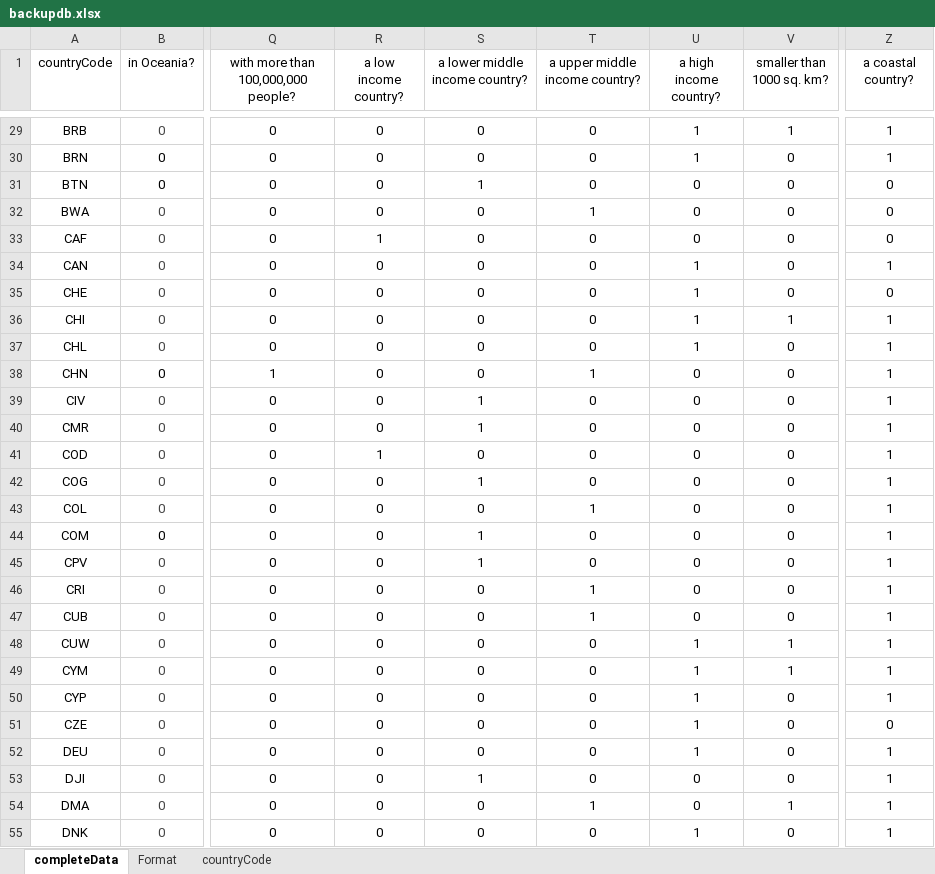
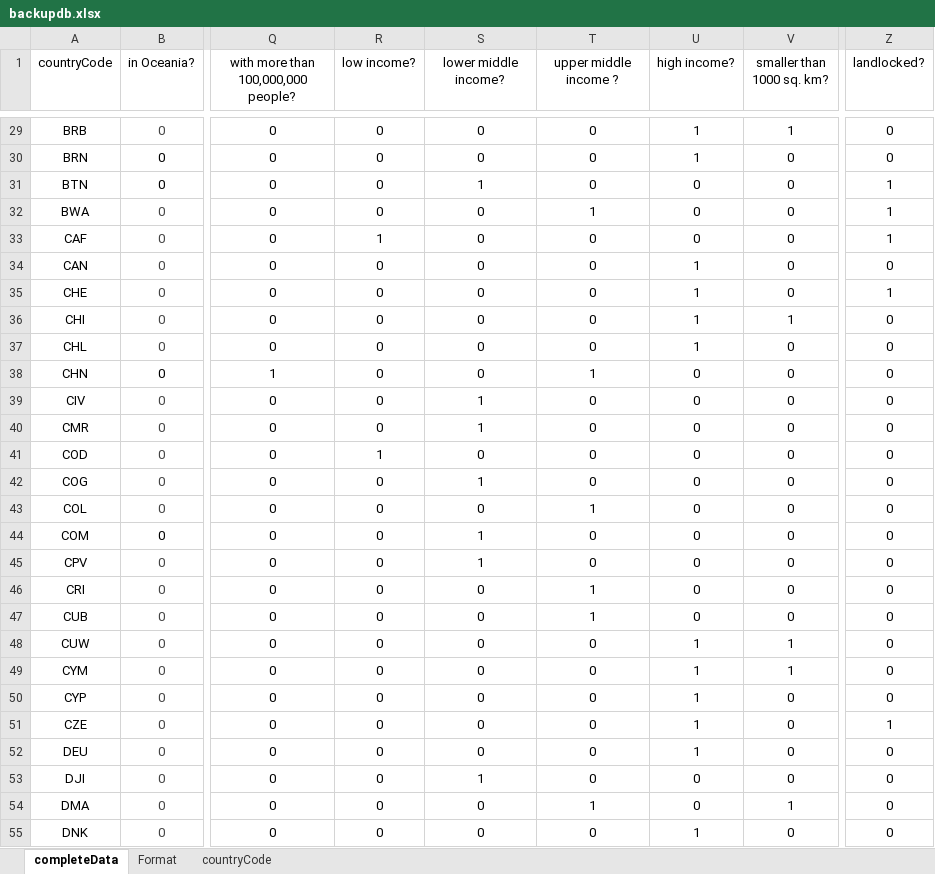
Before and after one commit to N0nameleft/Marco-Polo, an Excel workbook: flask_auth_app/backupdb.xlsx, sheet completeData, drawn as a sheet; only a part is shown, gaps mark what is left out; values as stored, in another font and other column widths than the file's, no borders; the diff covers the shown part only; the diff names each change by its address in the sheet, - before the commit and + after, or states it on an @@ line.

```diff
--- a/flask_auth_app/backupdb.xlsx (sheet completeData)
+++ b/flask_auth_app/backupdb.xlsx (sheet completeData)
-R1: a low income country?
+R1: low income?
-S1: a lower middle income country?
+S1: lower middle income?
-T1: a upper middle income country?
+T1: upper middle income ?
-U1: a high income country?
+U1: high income?
-Z1: a coastal country?
+Z1: landlocked?
-Z29:Z30 (landlocked?): 1
+Z29:Z30 (landlocked?): 0
-Z31:Z33 (landlocked?): 0
+Z31:Z33 (landlocked?): 1
-Z34 (landlocked?): 1
+Z34 (landlocked?): 0
-Z35 (landlocked?): 0
+Z35 (landlocked?): 1
-Z36:Z50 (landlocked?): 1
+Z36:Z50 (landlocked?): 0
-Z51 (landlocked?): 0
+Z51 (landlocked?): 1
-Z52:Z55 (landlocked?): 1
+Z52:Z55 (landlocked?): 0
```
Also changed, not shown: 189 edited cells elsewhere in this sheet, sheet Format, sheet countryCode, 3 other files.
